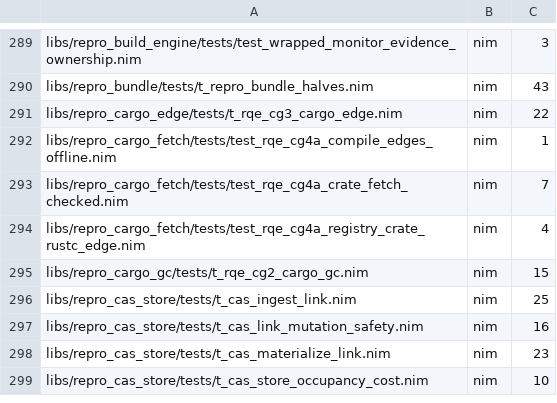
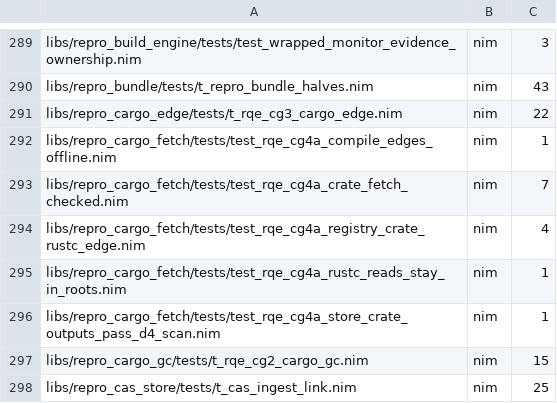
Before and after one commit to metacraft-labs/reprobuild, a TSV file: scripts/reprobuild-suite-static-case-counts.tsv, drawn as a sheet; only a part is shown, gaps mark what is left out; the shorter side is filled out with more unchanged rows.

Commit message:
test(cargo): registry crate records from the store-root toolchain are portable
Two tests compile a registry crate fetched into the store root with the
relocated store-root Rust toolchain, through the real engine and monitor,
and check the record the engine writes:

- every read of the rustc edge stays inside the logical roots, so the
  record gets a portable fingerprint, run 2 and run 3 agreeing on it;
- the rlib and rmeta of the remapped edge pass the embedded-root output
  scan under the dev and release profiles, while the same crate compiled
  without the remap embeds the store root and is refused.

They must run from a shell without a preloaded command tracer: such a
library is loaded into every process the engine starts and read from
outside every logical root, so no record there can be portable. The shared
setup skips both, naming the library, when anything but the engine's own
monitor shim is preloaded.

Measured from a plain shell at 9319694ec plus these files: both pass. With
a host rustc in place of the store-root one the record names a read outside
every logical root; with the remap removed both tests fail because an
output embeds the store root's physical path.

```diff
--- a/scripts/reprobuild-suite-static-case-counts.tsv
+++ b/scripts/reprobuild-suite-static-case-counts.tsv
@@ -294,2 +294,4 @@ libs/repro_cargo_fetch/tests/test_rqe_cg4a_crate_fetch_checked.nim	nim	7
 libs/repro_cargo_fetch/tests/test_rqe_cg4a_registry_crate_rustc_edge.nim	nim	4
+libs/repro_cargo_fetch/tests/test_rqe_cg4a_rustc_reads_stay_in_roots.nim	nim	1
+libs/repro_cargo_fetch/tests/test_rqe_cg4a_store_crate_outputs_pass_d4_scan.nim	nim	1
 libs/repro_cargo_gc/tests/t_rqe_cg2_cargo_gc.nim	nim	15
```
Also changed, not shown: 5 other files.
